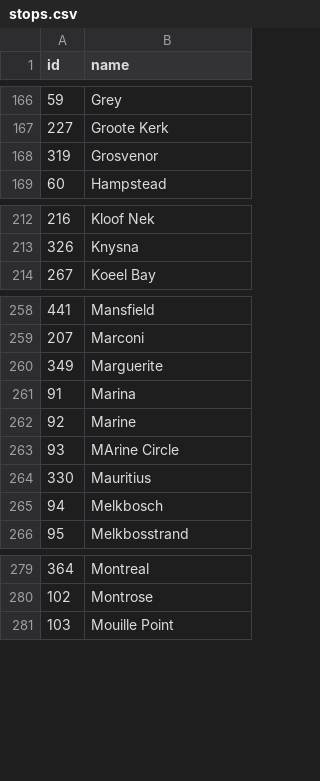
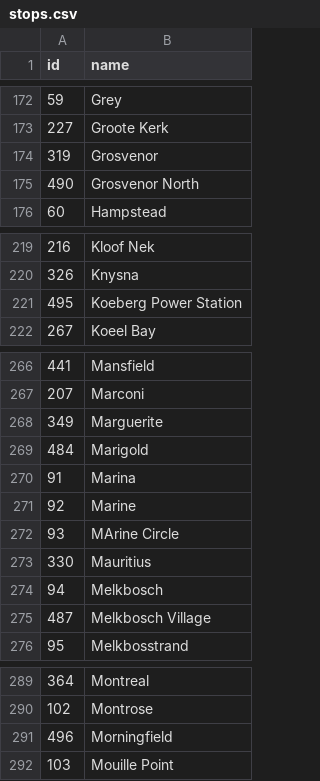
Before and after one commit to DivisionMax/WhereIsTheExpressScrape, a CSV file: stops.csv, drawn as a sheet; only a part is shown, gaps mark what is left out; the diff covers the shown part only; the diff names each change by its address in the sheet, - before the commit and + after, or states it on an @@ line.

```diff
--- a/stops.csv
+++ b/stops.csv
+row 175: 490 | Grosvenor North
+row 221: 495 | Koeberg Power Station
+row 269: 484 | Marigold
+row 275: 487 | Melkbosch Village
+row 291: 496 | Morningfield
```
Also changed, not shown: 8 added rows and 1 removed row elsewhere in this file, 9 other files.
